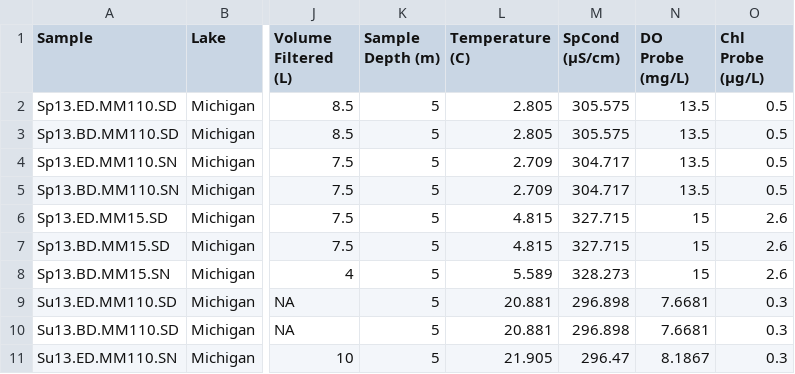
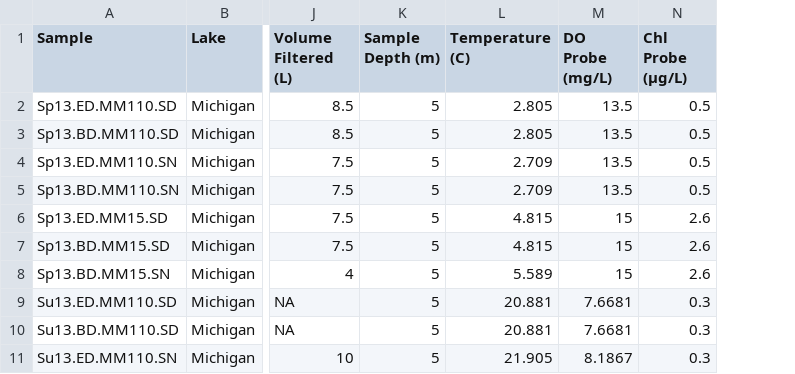
Before and after one commit to DenefLab/Verruco, a CSV file: analysis/metadata_laurentian.csv, drawn as a sheet; only a part is shown, gaps mark what is left out; the diff names each change by its address in the sheet, - before the commit and + after, or states it on an @@ line.

Commit message:
Removed SpCond due to NAs

```diff
--- a/analysis/metadata_laurentian.csv
+++ b/analysis/metadata_laurentian.csv
-column M (SpCond (µS/cm)), rows 2-11: 305.575 | 305.575 | 304.717 | 304.717 | 327.715 | 327.715 | 328.273 | 296.898 | 296.898 | 296.47
```
